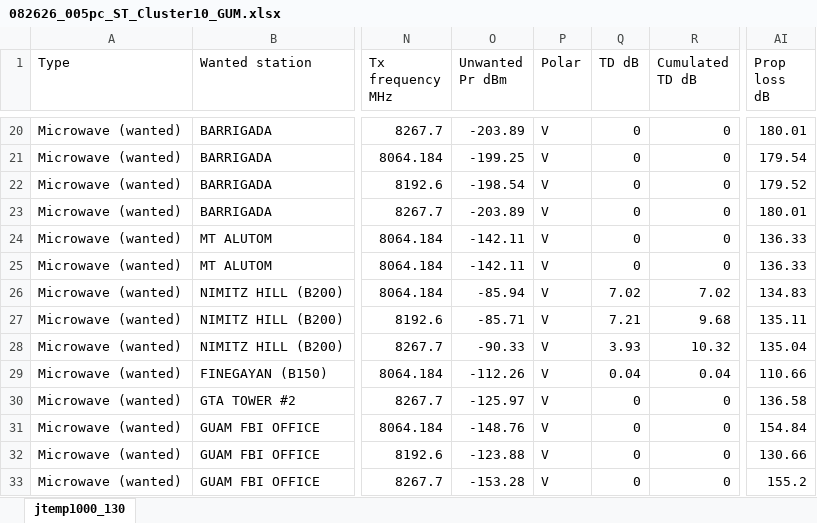
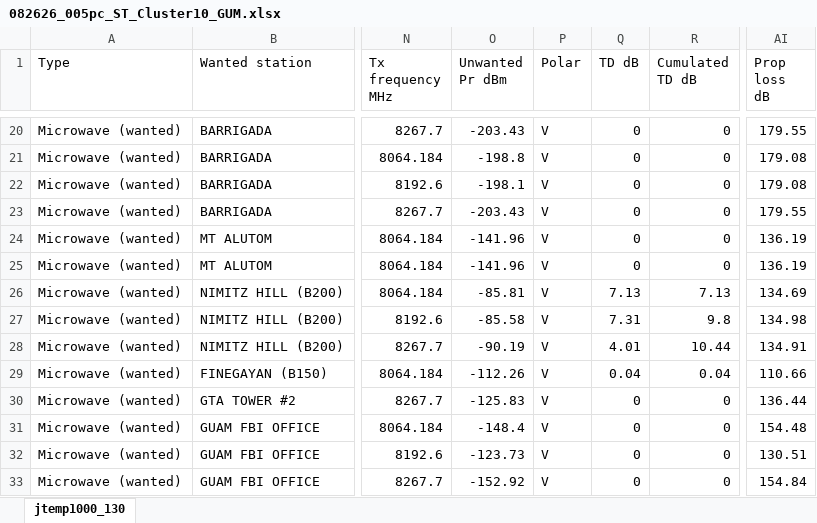
Before and after one commit to rlbollie/HTZ, an Excel workbook: 082626_005pc_ST_Cluster10_GUM.xlsx, sheet jtemp1000_130, drawn as a sheet; only a part is shown, gaps mark what is left out; values as stored, in another font and other column widths than the file's, no borders; the diff covers the shown part only; the diff names each change by its address in the sheet, - before the commit and + after, or states it on an @@ line.

```diff
--- a/082626_005pc_ST_Cluster10_GUM.xlsx (sheet jtemp1000_130)
+++ b/082626_005pc_ST_Cluster10_GUM.xlsx (sheet jtemp1000_130)
-O20 (Unwanted Pr dBm): -203.89
+O20 (Unwanted Pr dBm): -203.43
-AI20 (Prop loss dB): 180.01
+AI20 (Prop loss dB): 179.55
-O21 (Unwanted Pr dBm): -199.25
+O21 (Unwanted Pr dBm): -198.8
-AI21 (Prop loss dB): 179.54
+AI21 (Prop loss dB): 179.08
-O22 (Unwanted Pr dBm): -198.54
+O22 (Unwanted Pr dBm): -198.1
-AI22 (Prop loss dB): 179.52
+AI22 (Prop loss dB): 179.08
-O23 (Unwanted Pr dBm): -203.89
+O23 (Unwanted Pr dBm): -203.43
-AI23 (Prop loss dB): 180.01
+AI23 (Prop loss dB): 179.55
-O24:O25 (Unwanted Pr dBm): -142.11
+O24:O25 (Unwanted Pr dBm): -141.96
-AI24:AI25 (Prop loss dB): 136.33
+AI24:AI25 (Prop loss dB): 136.19
-O26 (Unwanted Pr dBm): -85.94
+O26 (Unwanted Pr dBm): -85.81
-Q26 (TD dB): 7.02
+Q26 (TD dB): 7.13
-R26 (Cumulated TD dB): 7.02
+R26 (Cumulated TD dB): 7.13
-AI26 (Prop loss dB): 134.83
+AI26 (Prop loss dB): 134.69
-O27 (Unwanted Pr dBm): -85.71
+O27 (Unwanted Pr dBm): -85.58
-Q27 (TD dB): 7.21
+Q27 (TD dB): 7.31
-R27 (Cumulated TD dB): 9.68
+R27 (Cumulated TD dB): 9.8
-AI27 (Prop loss dB): 135.11
+AI27 (Prop loss dB): 134.98
-O28 (Unwanted Pr dBm): -90.33
+O28 (Unwanted Pr dBm): -90.19
-Q28 (TD dB): 3.93
+Q28 (TD dB): 4.01
-R28 (Cumulated TD dB): 10.32
+R28 (Cumulated TD dB): 10.44
-AI28 (Prop loss dB): 135.04
+AI28 (Prop loss dB): 134.91
-O30 (Unwanted Pr dBm): -125.97
+O30 (Unwanted Pr dBm): -125.83
-AI30 (Prop loss dB): 136.58
+AI30 (Prop loss dB): 136.44
-O31 (Unwanted Pr dBm): -148.76
+O31 (Unwanted Pr dBm): -148.4
-AI31 (Prop loss dB): 154.84
+AI31 (Prop loss dB): 154.48
-O32 (Unwanted Pr dBm): -123.88
+O32 (Unwanted Pr dBm): -123.73
-AI32 (Prop loss dB): 130.66
+AI32 (Prop loss dB): 130.51
-O33 (Unwanted Pr dBm): -153.28
+O33 (Unwanted Pr dBm): -152.92
-AI33 (Prop loss dB): 155.2
+AI33 (Prop loss dB): 154.84
```
Also changed, not shown: 36 edited cells elsewhere in this sheet, 082626_005pc_ST_Cluster10_HI.xlsx, 082626_20pc_LT_Cluster10_GUM.xlsx, 1 other file.
